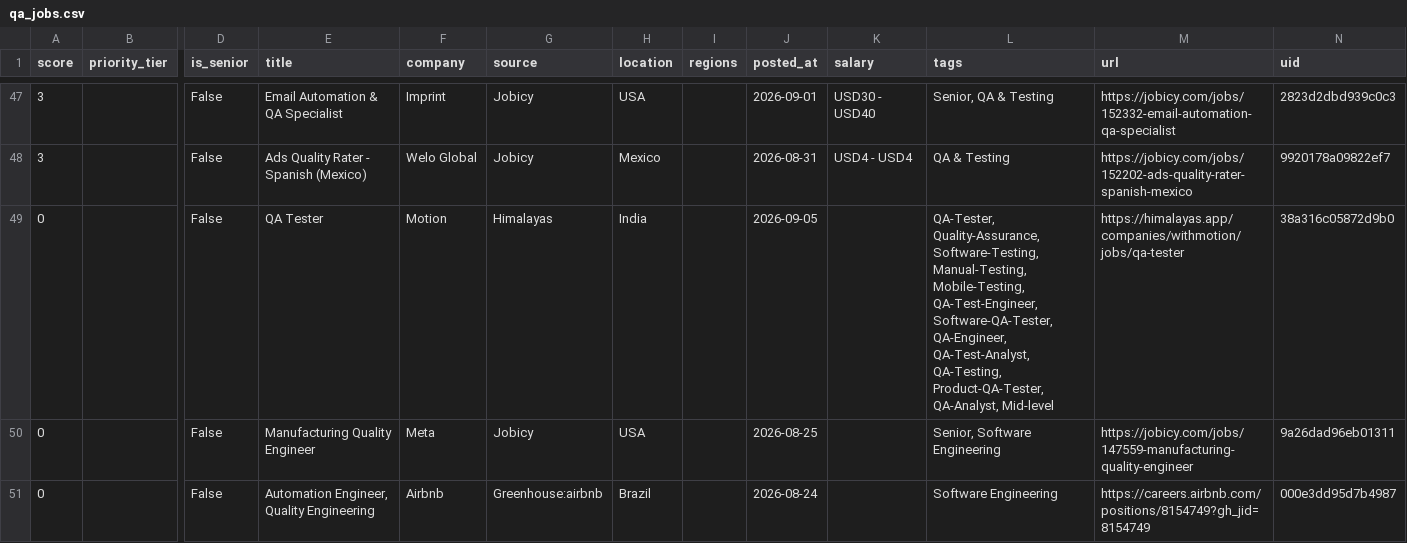
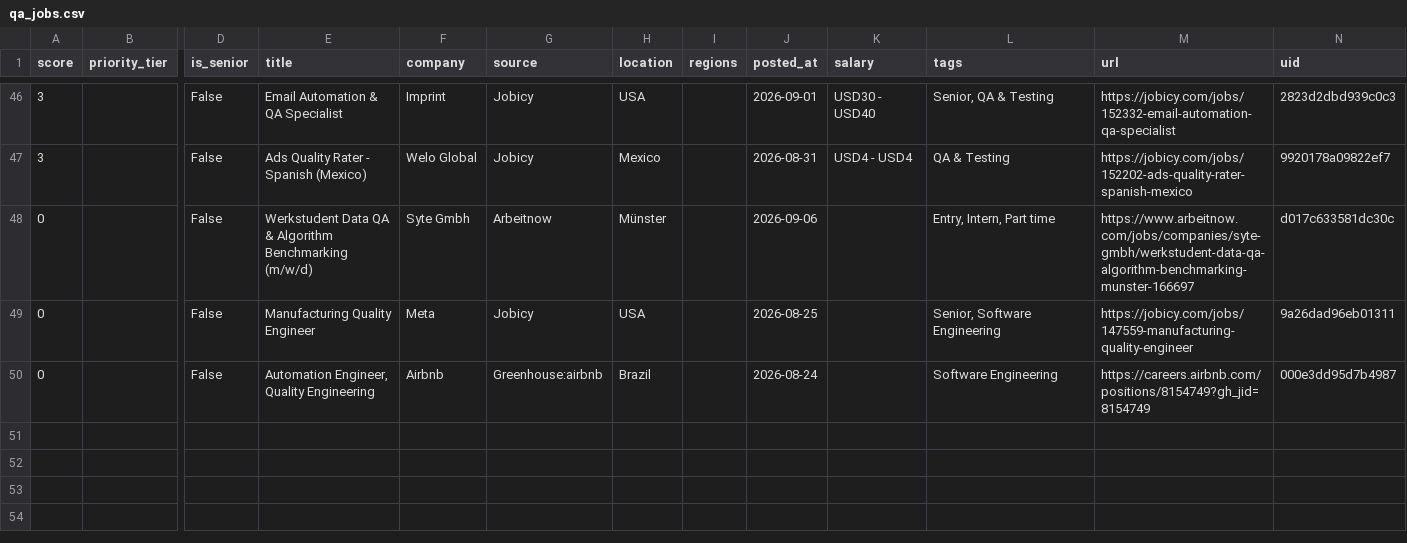
Before and after one commit to alif16syafri/job-scanner, a CSV file: output/qa_jobs.csv, drawn as a sheet; only a part is shown, gaps mark what is left out; addresses are those after the commit; the diff covers the shown part only; the diff names each change by its address in the sheet, - before the commit and + after, or states it on an @@ line.

```diff
--- a/output/qa_jobs.csv
+++ b/output/qa_jobs.csv
-E48 (title): QA Tester
+E48 (title): Werkstudent Data QA & Algorithm Benchmarking (m/w/d)
-F48 (company): Motion
+F48 (company): Syte Gmbh
-G48 (source): Himalayas
+G48 (source): Arbeitnow
-H48 (location): India
+H48 (location): Münster
-J48 (posted_at): 2026-09-05
+J48 (posted_at): 2026-09-06
-L48 (tags): QA-Tester, Quality-Assurance, Software-Testing, Manual-Testing, Mobile-Testing, QA-Test-Engineer, Software-QA-Tester, QA-Engineer, QA-Test-Analyst, QA-Testing, Product-QA-Tester, QA-Analyst, Mid-level
+L48 (tags): Entry, Intern, Part time
-M48 (url): https://himalayas.app/companies/withmotion/jobs/qa-tester
+M48 (url): https://www.arbeitnow.com/jobs/companies/syte-gmbh/werkstudent-data-qa-algorithm-benchmarking-munster-166697
-N48 (uid): 38a316c05872d9b0
+N48 (uid): d017c633581dc30c
```
Also changed, not shown: 2 added rows and 3 removed rows elsewhere in this file, 2 other files.
